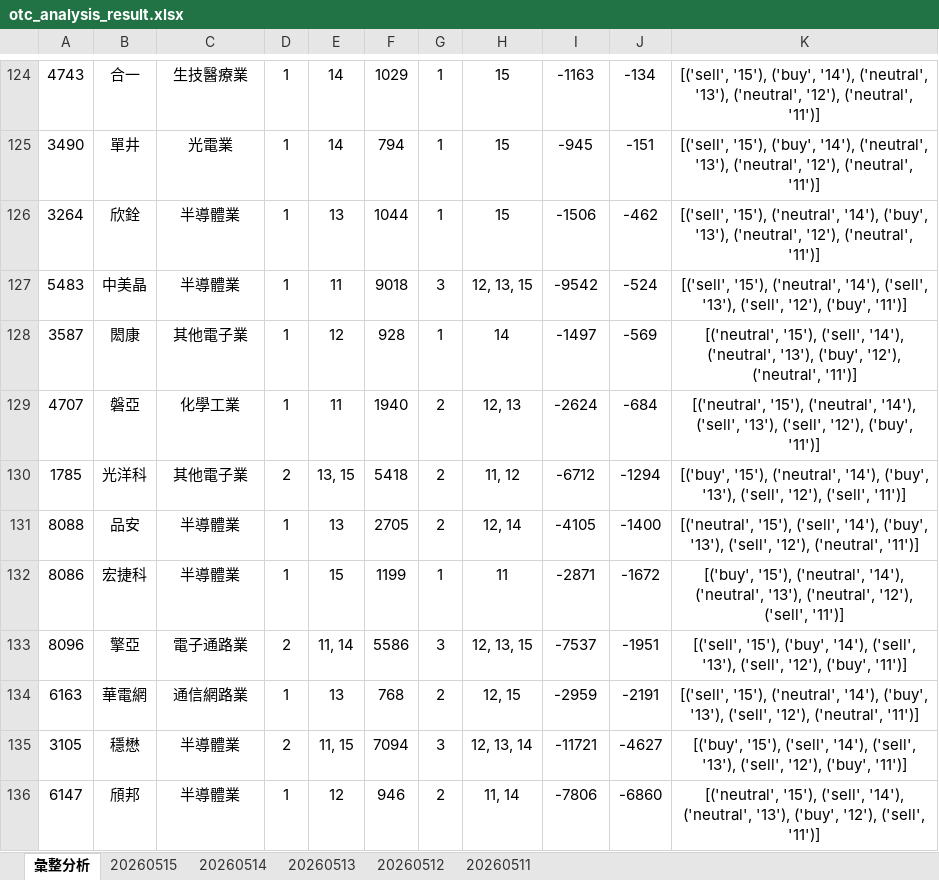
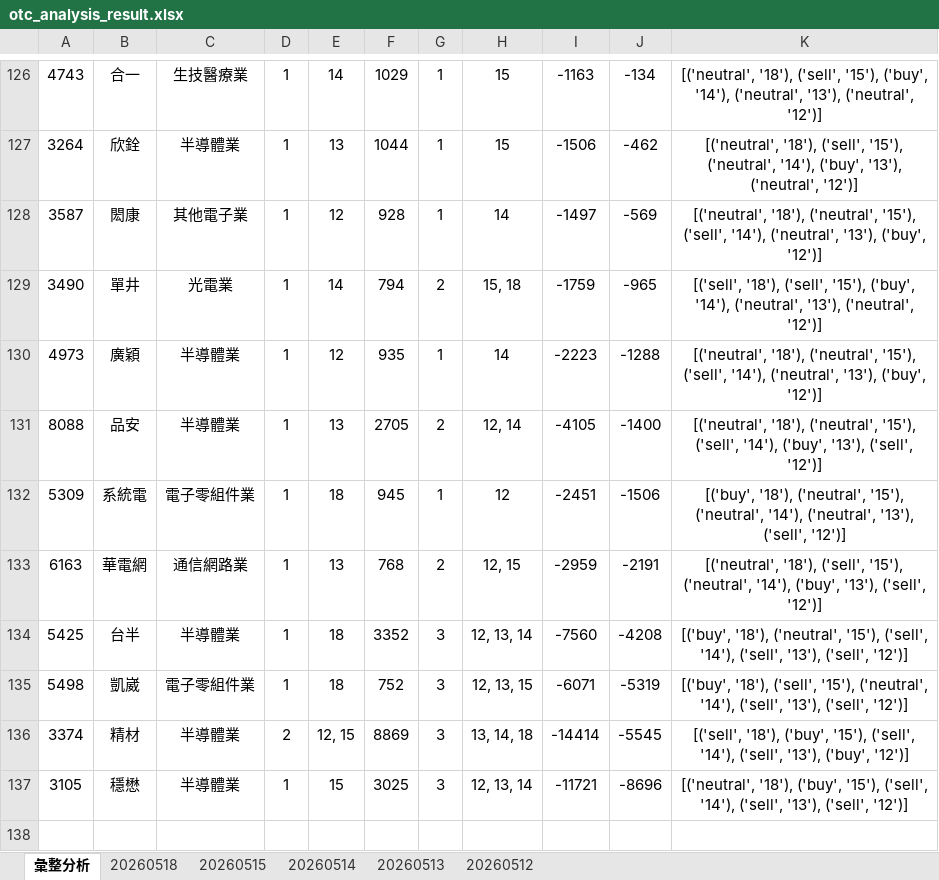
Before and after one commit to ccupcpop/GetDailyStock, an Excel workbook: StockInfo/otc_analysis_result.xlsx, sheet 彙整分析, drawn as a sheet; only a part is shown, gaps mark what is left out; values as stored, in another font and other column widths than the file's, no borders; removed rows and columns are numbered as before the commit, all else as after; the diff covers the shown part only; the diff names each change by its address in the sheet, - before the commit and + after, or states it on an @@ line.

```diff
--- a/StockInfo/otc_analysis_result.xlsx (sheet 彙整分析)
+++ b/StockInfo/otc_analysis_result.xlsx (sheet 彙整分析)
-sheet tab: 20260511
+sheet tab: 20260518
-K126: [('sell', '15'), ('buy', '14'), ('neutral', '13'), ('neutral', '12'), ('neutral', '11')]
+K126: [('neutral', '18'), ('sell', '15'), ('buy', '14'), ('neutral', '13'), ('neutral', '12')]
-row 125: 3490 | 單井 | 光電業 | 1 | 14 | 794 | 1 | 15 | -945 | -151 | [('sell', '15'), ('buy', '14'), ('neutral', '13'), ('neutral', '12'), ('neutral', '11')]
-K127: [('sell', '15'), ('neutral', '14'), ('buy', '13'), ('neutral', '12'), ('neutral', '11')]
+K127: [('neutral', '18'), ('sell', '15'), ('neutral', '14'), ('buy', '13'), ('neutral', '12')]
-row 127: 5483 | 中美晶 | 半導體業 | 1 | 11 | 9018 | 3 | 12, 13, 15 | -9542 | -524 | [('sell', '15'), ('neutral', '14'), ('sell', '13'), ('sell', '12'), ('buy', '11')]
-K128: [('neutral', '15'), ('sell', '14'), ('neutral', '13'), ('buy', '12'), ('neutral', '11')]
+K128: [('neutral', '18'), ('neutral', '15'), ('sell', '14'), ('neutral', '13'), ('buy', '12')]
-row 129: 4707 | 磐亞 | 化學工業 | 1 | 11 | 1940 | 2 | 12, 13 | -2624 | -684 | [('neutral', '15'), ('neutral', '14'), ('sell', '13'), ('sell', '12'), ('buy', '11')]
-row 130: 1785 | 光洋科 | 其他電子業 | 2 | 13, 15 | 5418 | 2 | 11, 12 | -6712 | -1294 | [('buy', '15'), ('neutral', '14'), ('buy', '13'), ('sell', '12'), ('sell', '11')]
+row 129: 3490 | 單井 | 光電業 | 1 | 14 | 794 | 2 | 15, 18 | -1759 | -965 | [('sell', '18'), ('sell', '15'), ('buy', '14'), ('neutral', '13'), ('neutral', '12')]
+row 130: 4973 | 廣穎 | 半導體業 | 1 | 12 | 935 | 1 | 14 | -2223 | -1288 | [('neutral', '18'), ('neutral', '15'), ('sell', '14'), ('neutral', '13'), ('buy', '12')]
-K131: [('neutral', '15'), ('sell', '14'), ('buy', '13'), ('sell', '12'), ('neutral', '11')]
+K131: [('neutral', '18'), ('neutral', '15'), ('sell', '14'), ('buy', '13'), ('sell', '12')]
-row 132: 8086 | 宏捷科 | 半導體業 | 1 | 15 | 1199 | 1 | 11 | -2871 | -1672 | [('buy', '15'), ('neutral', '14'), ('neutral', '13'), ('neutral', '12'), ('sell', '11')]
-row 133: 8096 | 擎亞 | 電子通路業 | 2 | 11, 14 | 5586 | 3 | 12, 13, 15 | -7537 | -1951 | [('sell', '15'), ('buy', '14'), ('sell', '13'), ('sell', '12'), ('buy', '11')]
+row 132: 5309 | 系統電 | 電子零組件業 | 1 | 18 | 945 | 1 | 12 | -2451 | -1506 | [('buy', '18'), ('neutral', '15'), ('neutral', '14'), ('neutral', '13'), ('sell', '12')]
-K133: [('sell', '15'), ('neutral', '14'), ('buy', '13'), ('sell', '12'), ('neutral', '11')]
+K133: [('neutral', '18'), ('sell', '15'), ('neutral', '14'), ('buy', '13'), ('sell', '12')]
+row 134: 5425 | 台半 | 半導體業 | 1 | 18 | 3352 | 3 | 12, 13, 14 | -7560 | -4208 | [('buy', '18'), ('neutral', '15'), ('sell', '14'), ('sell', '13'), ('sell', '12')]
+row 135: 5498 | 凱崴 | 電子零組件業 | 1 | 18 | 752 | 3 | 12, 13, 15 | -6071 | -5319 | [('buy', '18'), ('sell', '15'), ('neutral', '14'), ('sell', '13'), ('sell', '12')]
+row 136: 3374 | 精材 | 半導體業 | 2 | 12, 15 | 8869 | 3 | 13, 14, 18 | -14414 | -5545 | [('sell', '18'), ('buy', '15'), ('sell', '14'), ('sell', '13'), ('buy', '12')]
-D137: 2
+D137: 1
-E137: 11, 15
+E137: 15
-F137: 7094
+F137: 3025
-J137: -4627
+J137: -8696
-K137: [('buy', '15'), ('sell', '14'), ('sell', '13'), ('sell', '12'), ('buy', '11')]
+K137: [('neutral', '18'), ('buy', '15'), ('sell', '14'), ('sell', '13'), ('sell', '12')]
-row 136: 6147 | 頎邦 | 半導體業 | 1 | 12 | 946 | 2 | 11, 14 | -7806 | -6860 | [('neutral', '15'), ('sell', '14'), ('neutral', '13'), ('buy', '12'), ('sell', '11')]
```
Also changed, not shown: 58 added rows, 56 removed rows and 27 edited cells elsewhere in this sheet, sheet 20260515, StockInfo/tse_analysis_result.xlsx, 12 other files.
